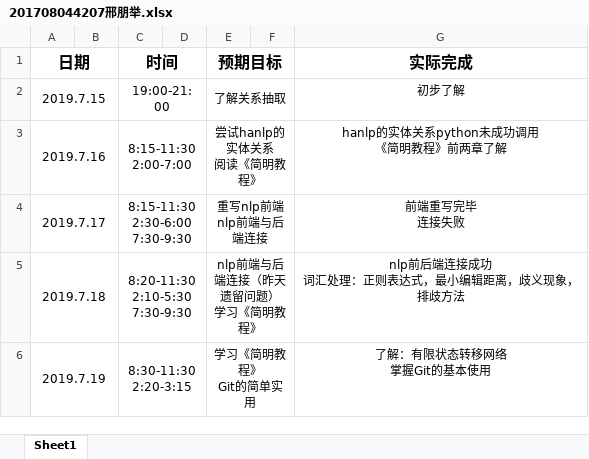
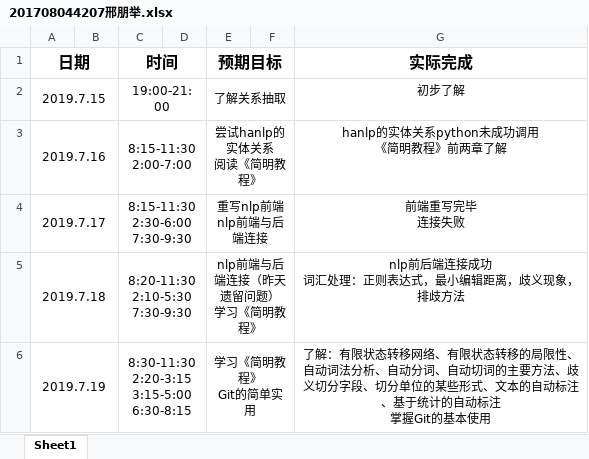
Before and after one commit to ly934060690/nlp_entity, an Excel workbook: doc/log/201708044207邢朋举.xlsx, sheet Sheet1, drawn as a sheet; values as stored, in another font and other column widths than the file's, no borders; ↵ is a line break in a cell; the diff names each change by its address in the sheet, - before the commit and + after, or states it on an @@ line.

Commit message:
Update 201708044207邢朋举.xlsx

```diff
--- a/doc/log/201708044207邢朋举.xlsx (sheet Sheet1)
+++ b/doc/log/201708044207邢朋举.xlsx (sheet Sheet1)
-C6 (时间): 8:30-11:30 ↵ 2:20-3:15
+C6 (时间): 8:30-11:30 ↵ 2:20-3:15 ↵ 3:15-5:00 6:30-8:15
-G6 (实际完成): …转移网络 ↵ 掌握Git…
+G6 (实际完成): …转移网络、有限状态转移的局限性、自动词法分析、自动分词、自动切词的主要方法、歧义切分字段、切分单位的某些形式、文本的自动标注、基于统计的自动标注 ↵ 掌握Git…
```
